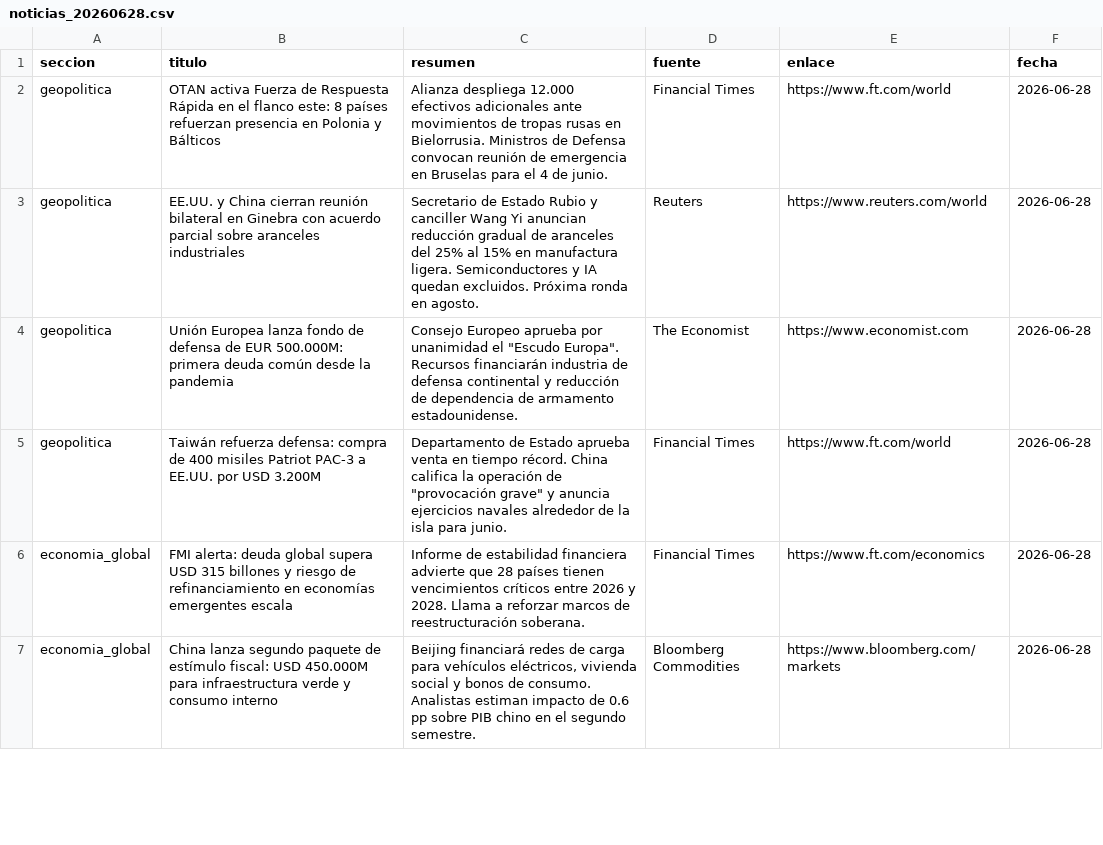
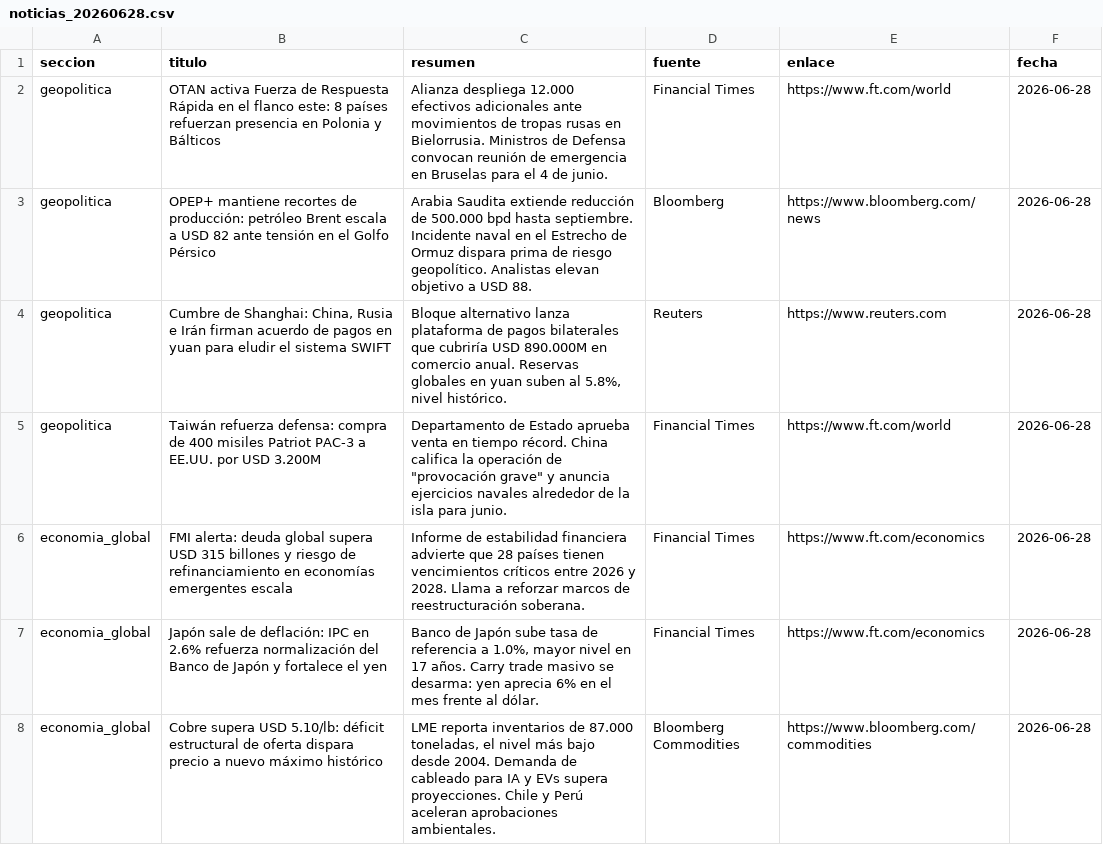
Before and after one commit to erickfranciscohernandez/financiero, a CSV file: noticias_20260628.csv, drawn as a sheet; only a part is shown; the diff covers the shown part only.

```diff
--- a/noticias_20260628.csv
+++ b/noticias_20260628.csv
@@ -2,6 +2,7 @@ seccion,titulo,resumen,fuente,enlace,fecha
 geopolitica,OTAN activa Fuerza de Respuesta Rápida en el flanco este: 8 países refuerzan presencia en Polonia y Bálticos,Alianza despliega 12.000 efectivos adicionales ante movimientos de tropas rusas en Bielorrusia. Ministros de Defensa convocan reunión de emergencia en Bruselas para el 4 de junio.,Financial Times,https://www.ft.com/world,2026-06-28
-geopolitica,EE.UU. y China cierran reunión bilateral en Ginebra con acuerdo parcial sobre aranceles industriales,Secretario de Estado Rubio y canciller Wang Yi anuncian reducción gradual de aranceles del 25% al 15% en manufactura ligera. Semiconductores y IA quedan excluidos. Próxima ronda en agosto.,Reuters,https://www.reuters.com/world,2026-06-28
-geopolitica,Unión Europea lanza fondo de defensa de EUR 500.000M: primera deuda común desde la pandemia,"Consejo Europeo aprueba por unanimidad el ""Escudo Europa"". Recursos financiarán industria de defensa continental y reducción de dependencia de armamento estadounidense.",The Economist,https://www.economist.com,2026-06-28
+geopolitica,OPEP+ mantiene recortes de producción: petróleo Brent escala a USD 82 ante tensión en el Golfo Pérsico,Arabia Saudita extiende reducción de 500.000 bpd hasta septiembre. Incidente naval en el Estrecho de Ormuz dispara prima de riesgo geopolítico. Analistas elevan objetivo a USD 88.,Bloomberg,https://www.bloomberg.com/news,2026-06-28
+geopolitica,"Cumbre de Shanghai: China, Rusia e Irán firman acuerdo de pagos en yuan para eludir el sistema SWIFT","Bloque alternativo lanza plataforma de pagos bilaterales que cubriría USD 890.000M en comercio anual. Reservas globales en yuan suben al 5.8%, nivel histórico.",Reuters,https://www.reuters.com,2026-06-28
 geopolitica,Taiwán refuerza defensa: compra de 400 misiles Patriot PAC-3 a EE.UU. por USD 3.200M,"Departamento de Estado aprueba venta en tiempo récord. China califica la operación de ""provocación grave"" y anuncia ejercicios navales alrededor de la isla para junio.",Financial Times,https://www.ft.com/world,2026-06-28
 economia_global,FMI alerta: deuda global supera USD 315 billones y riesgo de refinanciamiento en economías emergentes escala,Informe de estabilidad financiera advierte que 28 países tienen vencimientos críticos entre 2026 y 2028. Llama a reforzar marcos de reestructuración soberana.,Financial Times,https://www.ft.com/economics,2026-06-28
-economia_global,China lanza segundo paquete de estímulo fiscal: USD 450.000M para infraestructura verde y consumo interno,"Beijing financiará redes de carga para vehículos eléctricos, vivienda social y bonos de consumo. Analistas estiman impacto de 0.6 pp sobre PIB chino en el segundo semestre.",Bloomberg Commodities,https://www.bloomberg.com/markets,2026-06-28
+economia_global,Japón sale de deflación: IPC en 2.6% refuerza normalización del Banco de Japón y fortalece el yen,"Banco de Japón sube tasa de referencia a 1.0%, mayor nivel en 17 años. Carry trade masivo se desarma: yen aprecia 6% en el mes frente al dólar.",Financial Times,https://www.ft.com/economics,2026-06-28
+economia_global,Cobre supera USD 5.10/lb: déficit estructural de oferta dispara precio a nuevo máximo histórico,"LME reporta inventarios de 87.000 toneladas, el nivel más bajo desde 2004. Demanda de cableado para IA y EVs supera proyecciones. Chile y Perú aceleran aprobaciones ambientales.",Bloomberg Commodities,https://www.bloomberg.com/commodities,2026-06-28
```
Also changed, not shown: 4 added rows, 5 removed rows, 4 moved rows and 26 edited cells elsewhere in this file, 8 other files.
